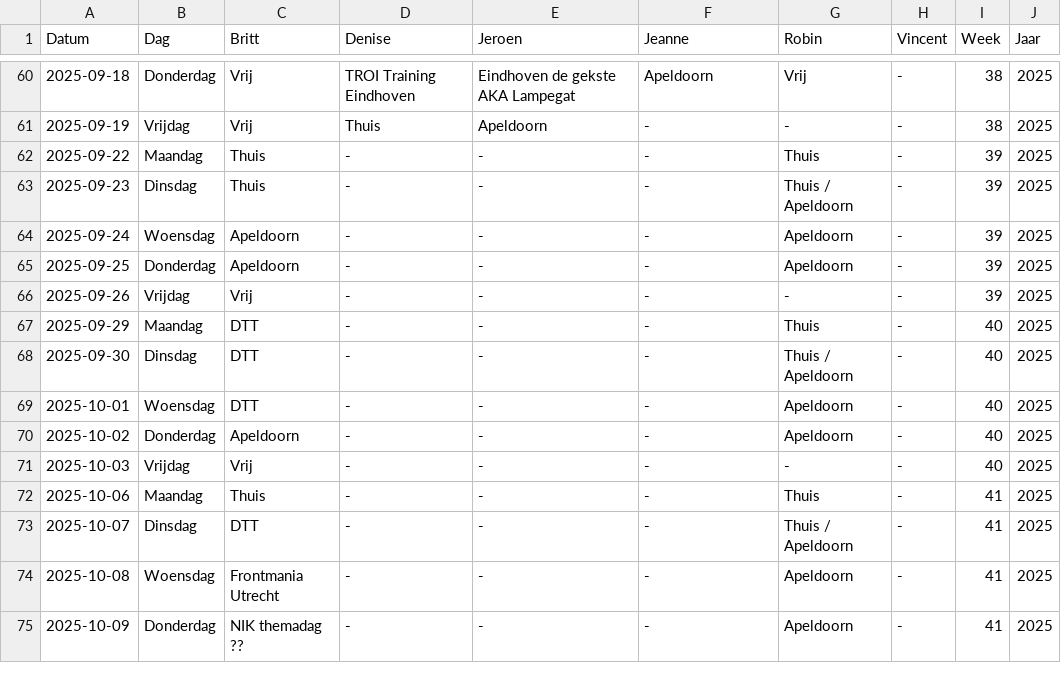
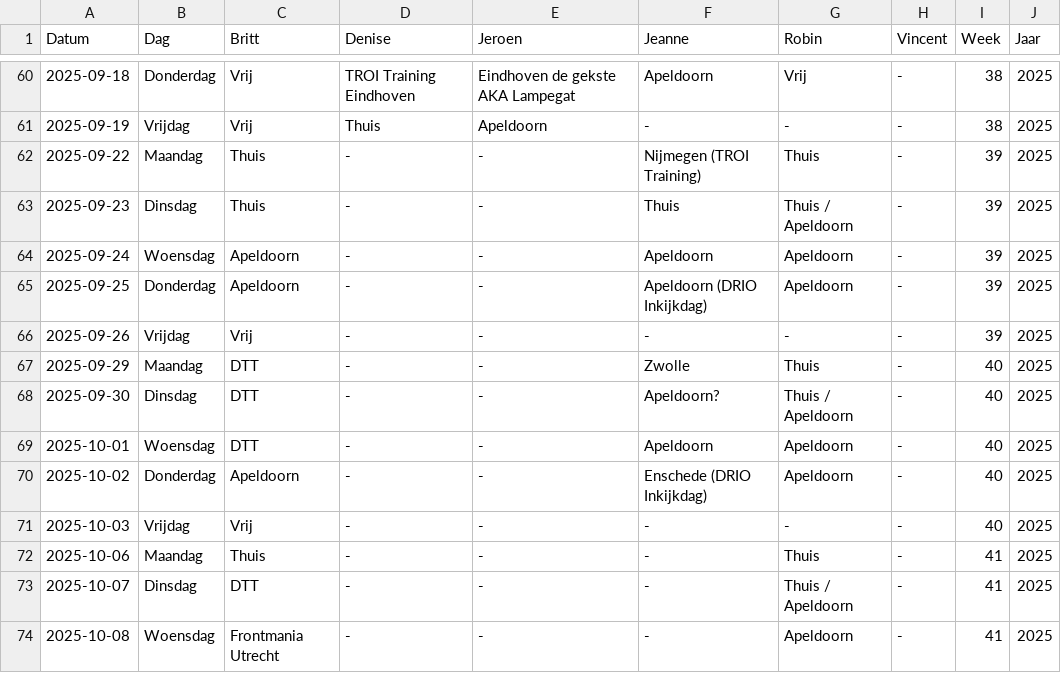
Before and after one commit to Britttvg/planning-tool, a CSV file: src/data/data_planning_dev.csv, drawn as a sheet; only a part is shown, gaps mark what is left out; the shorter side is filled out with more unchanged rows.

Commit message:
Update CSV src/data/data_planning_dev.csv, time 2025-09-02 08:06:03.947953

```diff
--- a/src/data/data_planning_dev.csv
+++ b/src/data/data_planning_dev.csv
@@ -61,11 +61,11 @@ Datum,Dag,Britt,Denise,Jeroen,Jeanne,Robin,Vincent,Week,Jaar
 2025-09-19,Vrijdag,Vrij,Thuis,Apeldoorn,-,-,-,38,2025
-2025-09-22,Maandag,Thuis,-,-,-,Thuis,-,39,2025
-2025-09-23,Dinsdag,Thuis,-,-,-,Thuis / Apeldoorn,-,39,2025
-2025-09-24,Woensdag,Apeldoorn,-,-,-,Apeldoorn,-,39,2025
-2025-09-25,Donderdag,Apeldoorn,-,-,-,Apeldoorn,-,39,2025
+2025-09-22,Maandag,Thuis,-,-,Nijmegen (TROI Training),Thuis,-,39,2025
+2025-09-23,Dinsdag,Thuis,-,-,Thuis,Thuis / Apeldoorn,-,39,2025
+2025-09-24,Woensdag,Apeldoorn,-,-,Apeldoorn,Apeldoorn,-,39,2025
+2025-09-25,Donderdag,Apeldoorn,-,-,Apeldoorn (DRIO Inkijkdag),Apeldoorn,-,39,2025
 2025-09-26,Vrijdag,Vrij,-,-,-,-,-,39,2025
-2025-09-29,Maandag,DTT,-,-,-,Thuis,-,40,2025
-2025-09-30,Dinsdag,DTT,-,-,-,Thuis / Apeldoorn,-,40,2025
-2025-10-01,Woensdag,DTT,-,-,-,Apeldoorn,-,40,2025
-2025-10-02,Donderdag,Apeldoorn,-,-,-,Apeldoorn,-,40,2025
+2025-09-29,Maandag,DTT,-,-,Zwolle,Thuis,-,40,2025
+2025-09-30,Dinsdag,DTT,-,-,Apeldoorn?,Thuis / Apeldoorn,-,40,2025
+2025-10-01,Woensdag,DTT,-,-,Apeldoorn,Apeldoorn,-,40,2025
+2025-10-02,Donderdag,Apeldoorn,-,-,Enschede (DRIO Inkijkdag),Apeldoorn,-,40,2025
 2025-10-03,Vrijdag,Vrij,-,-,-,-,-,40,2025
```
